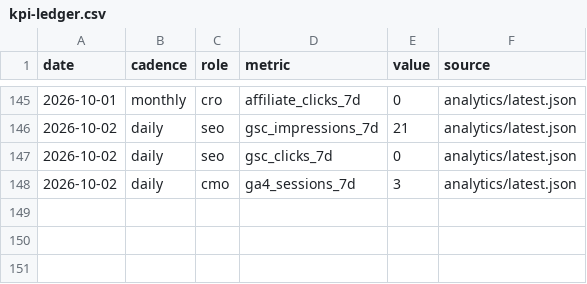
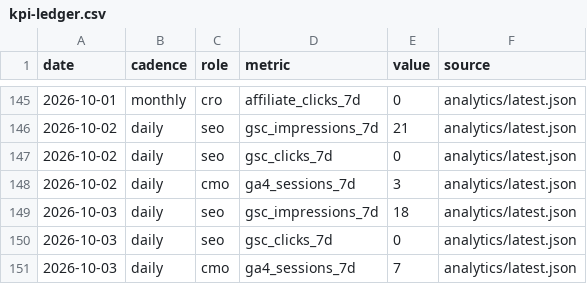
Before and after one commit to nivco/sill-garden, a CSV file: reports/board/kpi-ledger.csv, drawn as a sheet; only a part is shown, gaps mark what is left out.

```diff
--- a/reports/board/kpi-ledger.csv
+++ b/reports/board/kpi-ledger.csv
@@ -148 +148,4 @@ date,cadence,role,metric,value,source
 2026-10-02,daily,cmo,ga4_sessions_7d,3,analytics/latest.json
+2026-10-03,daily,seo,gsc_impressions_7d,18,analytics/latest.json
+2026-10-03,daily,seo,gsc_clicks_7d,0,analytics/latest.json
+2026-10-03,daily,cmo,ga4_sessions_7d,7,analytics/latest.json
```
Also changed, not shown: 8 other files.
